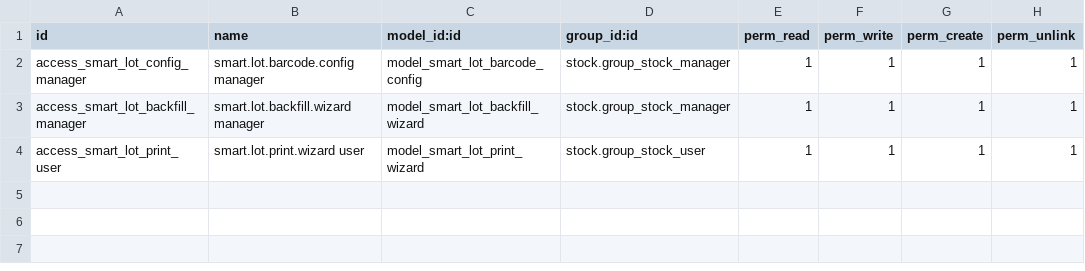
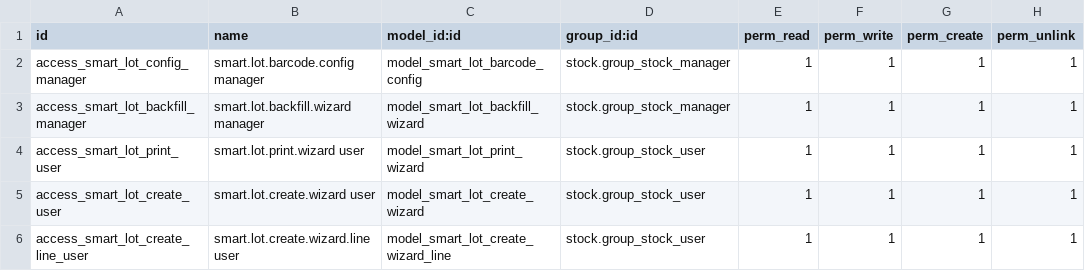
Before and after one commit to FlousFlow/flousflow-automatic-product-barcode, a CSV file: auto_product_barcode_stock/security/ir.model.access.csv, drawn as a sheet; the diff names each change by its address in the sheet, - before the commit and + after, or states it on an @@ line.

```diff
--- a/auto_product_barcode_stock/security/ir.model.access.csv
+++ b/auto_product_barcode_stock/security/ir.model.access.csv
+row 5: access_smart_lot_create_user | smart.lot.create.wizard user | model_smart_lot_create_wizard | stock.group_stock_user | 1 | 1 | 1 | 1
+row 6: access_smart_lot_create_line_user | smart.lot.create.wizard.line user | model_smart_lot_create_wizard_line | stock.group_stock_user | 1 | 1 | 1 | 1
```
Also changed, not shown: 4 other files.
